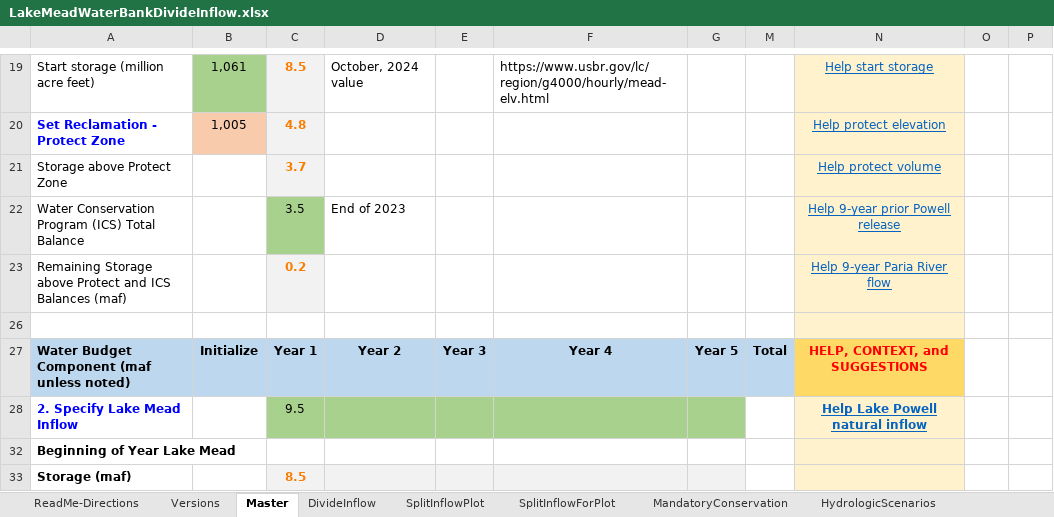
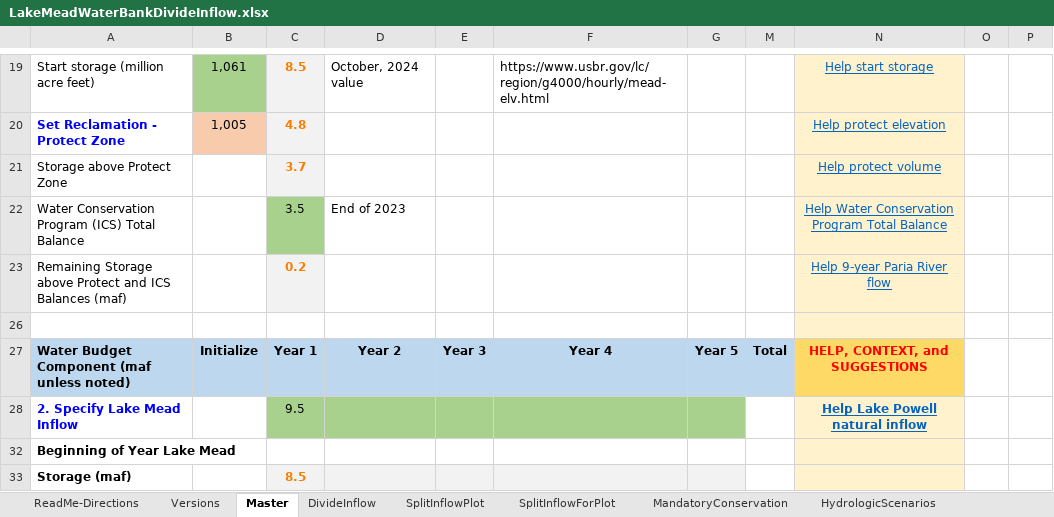
Before and after one commit to dzeke/ColoradoRiverCollaborate, an Excel workbook: LakeMeadWaterBankDivideInflow/LakeMeadWaterBankDivideInflow.xlsx, sheet Master, drawn as a sheet; only a part is shown, gaps mark what is left out; values as stored, in another font and other column widths than the file's, no borders; conditional formats not drawn; the diff names each change by its address in the sheet, - before the commit and + after, or states it on an @@ line.

```diff
--- a/LakeMeadWaterBankDivideInflow/LakeMeadWaterBankDivideInflow.xlsx (sheet Master)
+++ b/LakeMeadWaterBankDivideInflow/LakeMeadWaterBankDivideInflow.xlsx (sheet Master)
-N22: Help 9-year prior Powell release
+N22: Help Water Conservation Program Total Balance
```
Also changed, not shown: 3 other files.
